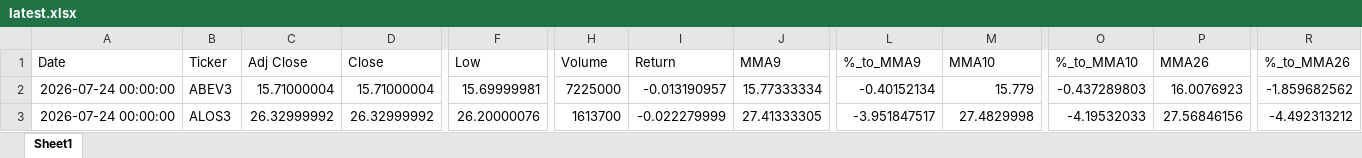
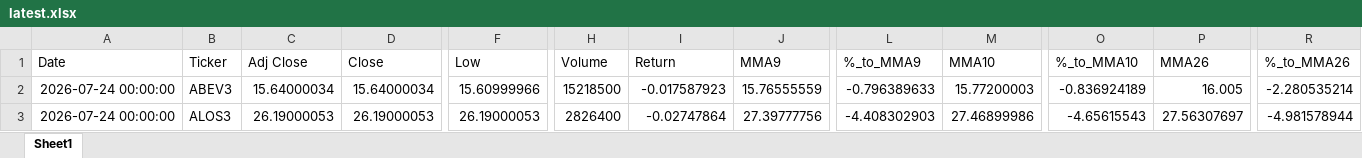
Before and after one commit to GiovanniCharret/robusta_market_analysis, an Excel workbook: site/data/latest.xlsx, sheet Sheet1, drawn as a sheet; only a part is shown, gaps mark what is left out; values as stored, in another font and other column widths than the file's, no borders; the diff covers the shown part only; the diff names each change by its address in the sheet, - before the commit and + after, or states it on an @@ line.

```diff
--- a/site/data/latest.xlsx (sheet Sheet1)
+++ b/site/data/latest.xlsx (sheet Sheet1)
-C2 (Adj Close): 15.71000004
+C2 (Adj Close): 15.64000034
-D2 (Close): 15.71000004
+D2 (Close): 15.64000034
-F2 (Low): 15.69999981
+F2 (Low): 15.60999966
-H2 (Volume): 7225000
+H2 (Volume): 15218500
-I2 (Return): -0.013190957
+I2 (Return): -0.017587923
-J2 (MMA9): 15.77333334
+J2 (MMA9): 15.76555559
-L2 (%_to_MMA9): -0.40152134
+L2 (%_to_MMA9): -0.796389633
-M2 (MMA10): 15.779
+M2 (MMA10): 15.77200003
-O2 (%_to_MMA10): -0.437289803
+O2 (%_to_MMA10): -0.836924189
-P2 (MMA26): 16.0076923
+P2 (MMA26): 16.005
-R2 (%_to_MMA26): -1.859682562
+R2 (%_to_MMA26): -2.280535214
-C3 (Adj Close): 26.32999992
+C3 (Adj Close): 26.19000053
-D3 (Close): 26.32999992
+D3 (Close): 26.19000053
-F3 (Low): 26.20000076
+F3 (Low): 26.19000053
-H3 (Volume): 1613700
+H3 (Volume): 2826400
-I3 (Return): -0.022279999
+I3 (Return): -0.02747864
-J3 (MMA9): 27.41333305
+J3 (MMA9): 27.39777756
-L3 (%_to_MMA9): -3.951847517
+L3 (%_to_MMA9): -4.408302903
-M3 (MMA10): 27.4829998
+M3 (MMA10): 27.46899986
-O3 (%_to_MMA10): -4.19532033
+O3 (%_to_MMA10): -4.65615543
-P3 (MMA26): 27.56846156
+P3 (MMA26): 27.56307697
-R3 (%_to_MMA26): -4.492313212
+R3 (%_to_MMA26): -4.981578944
```
Also changed, not shown: 1681 edited cells elsewhere in this sheet, 1 other file.
